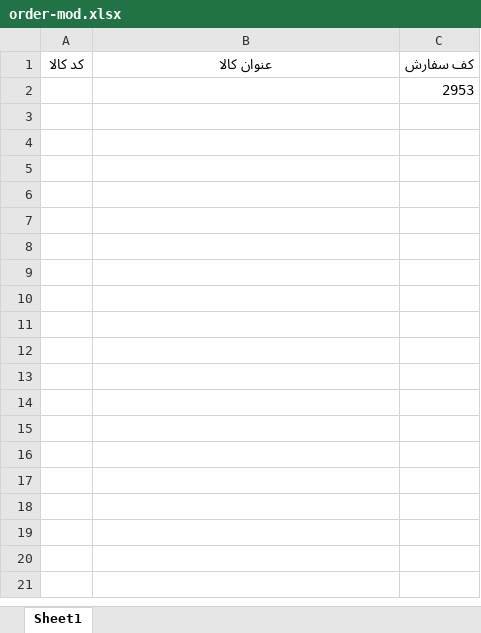
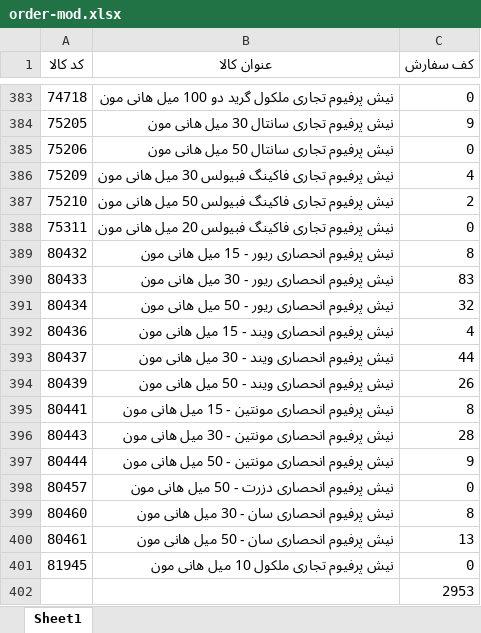
Before and after one commit to hoseinmazhari/honeymoon_knowledge, an Excel workbook: App/django_files/order-mod.xlsx, sheet Sheet1, drawn as a sheet; only a part is shown, gaps mark what is left out; values as stored, in another font and other column widths than the file's, no borders; the diff covers the shown part only; the diff names each change by its address in the sheet, - before the commit and + after, or states it on an @@ line.

```diff
--- a/App/django_files/order-mod.xlsx (sheet Sheet1)
+++ b/App/django_files/order-mod.xlsx (sheet Sheet1)
+row 383: 74718 | نیش پرفیوم تجاری ملکول گرید دو 100 میل هانی مون | 0
+row 384: 75205 | نیش پرفیوم تجاری سانتال 30 میل هانی مون | 9
+row 385: 75206 | نیش پرفیوم تجاری سانتال 50 میل هانی مون | 0
+row 386: 75209 | نیش پرفیوم تجاری فاکینگ فبیولس 30 میل هانی مون | 4
+row 387: 75210 | نیش پرفیوم تجاری فاکینگ فبیولس 50 میل هانی مون | 2
+row 388: 75311 | نیش پرفیوم تجاری فاکینگ فبیولس 20 میل هانی مون | 0
+row 389: 80432 | نیش پرفیوم انحصاری ریور - 15 میل هانی مون | 8
+row 390: 80433 | نیش پرفیوم انحصاری ریور - 30 میل هانی مون | 83
+row 391: 80434 | نیش پرفیوم انحصاری ریور - 50 میل هانی مون | 32
+row 392: 80436 | نیش پرفیوم انحصاری ویند - 15 میل هانی مون | 4
+row 393: 80437 | نیش پرفیوم انحصاری ویند - 30 میل هانی مون | 44
+row 394: 80439 | نیش پرفیوم انحصاری ویند - 50 میل هانی مون | 26
+row 395: 80441 | نیش پرفیوم انحصاری مونتین - 15 میل هانی مون | 8
+row 396: 80443 | نیش پرفیوم انحصاری مونتین - 30 میل هانی مون | 28
+row 397: 80444 | نیش پرفیوم انحصاری مونتین - 50 میل هانی مون | 9
+row 398: 80457 | نیش پرفیوم انحصاری دزرت - 50 میل هانی مون | 0
+row 399: 80460 | نیش پرفیوم انحصاری سان - 30 میل هانی مون | 8
+row 400: 80461 | نیش پرفیوم انحصاری سان - 50 میل هانی مون | 13
+row 401: 81945 | نیش پرفیوم تجاری ملکول 10 میل هانی مون | 0
```
Also changed, not shown: 381 added rows elsewhere in this sheet, App/django_files/ans orderPoint.xlsx, App/django_files/test.xlsx, 3 other files.
